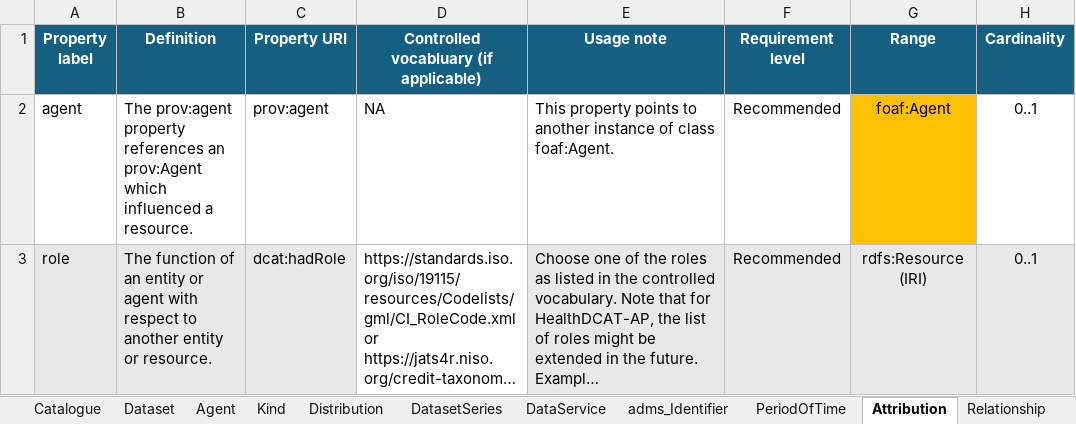
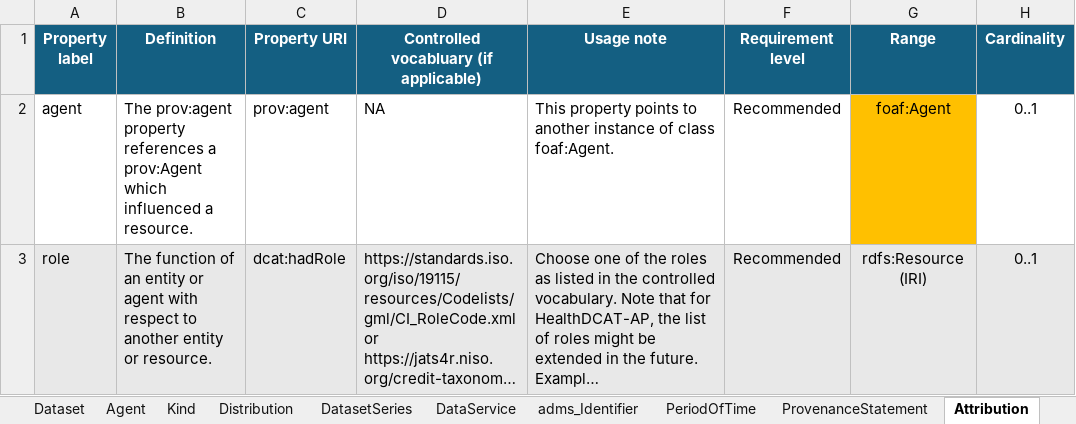
Before and after one commit to Health-RI/metadata-documentation, an Excel workbook: src/excel/HealthRI_v2.1.0.xlsx, sheet Attribution, drawn as a sheet; only a part is shown; long unchanged cells end in …; values as stored, in another font and other column widths than the file's, no borders; conditional formats not drawn; the diff names each change by its address in the sheet, - before the commit and + after, or states it on an @@ line.

```diff
--- a/src/excel/HealthRI_v2.1.0.xlsx (sheet Attribution)
+++ b/src/excel/HealthRI_v2.1.0.xlsx (sheet Attribution)
+sheet tab: ProvenanceStatement
-B2 (Definition): …property references an prov:Agent which…
+B2 (Definition): …property references a prov:Agent which…
-D3 fill: none
+D3 fill: #E8E8E8
```
Also changed, not shown: sheet Dataset, sheet Distribution, sheet Activity, sheet Column, sheet Table, sheet prefixes, 7 more sheets, 24 other files.
